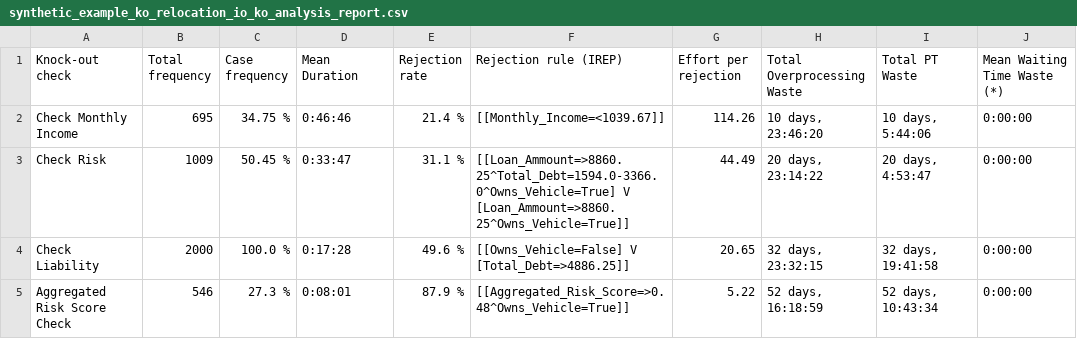
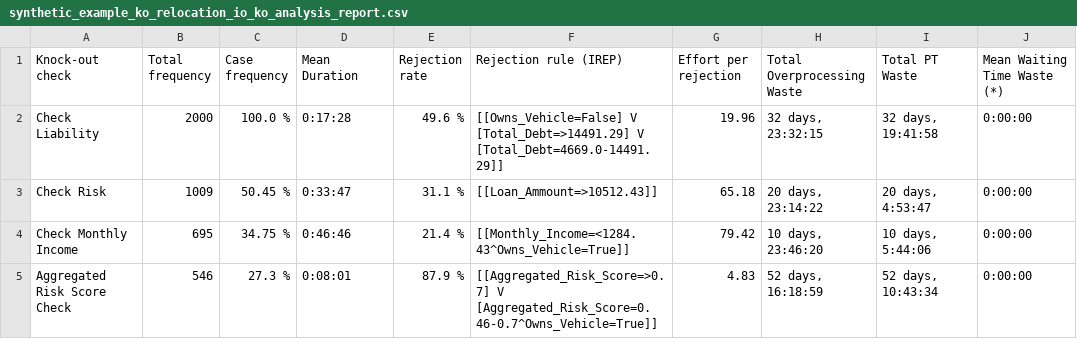
Before and after one commit to AutomatedProcessImprovement/knockouts-optimization, a CSV file: knockout_ios/outputs/synthetic_example_ko_relocation_io_ko_analysis_report.csv, drawn as a sheet.

Commit message:
improve execution time by working with index & .at instead of .loc

```diff
--- a/knockout_ios/outputs/synthetic_example_ko_relocation_io_ko_analysis_report.csv
+++ b/knockout_ios/outputs/synthetic_example_ko_relocation_io_ko_analysis_report.csv
@@ -1,5 +1,5 @@
 Knock-out check,Total frequency,Case frequency,Mean Duration,Rejection rate,Rejection rule (IREP),Effort per rejection,Total Overprocessing Waste,Total PT Waste,Mean Waiting Time Waste (*)
-Check Monthly Income,695,34.75 %,0:46:46,21.4 %,[[Monthly_Income=<1039.67]],114.26,"10 days, 23:46:20","10 days, 5:44:06",0:00:00
-Check Risk,1009,50.45 %,0:33:47,31.1 %,[[Loan_Ammount=>8860.25^Total_Debt=1594.0-3366.0^Owns_Vehicle=True] V [Loan_Ammount=>8860.25^Owns_Vehicle=True]],44.49,"20 days, 23:14:22","20 days, 4:53:47",0:00:00
-Check Liability,2000,100.0 %,0:17:28,49.6 %,[[Owns_Vehicle=False] V [Total_Debt=>4886.25]],20.65,"32 days, 23:32:15","32 days, 19:41:58",0:00:00
-Aggregated Risk Score Check,546,27.3 %,0:08:01,87.9 %,[[Aggregated_Risk_Score=>0.48^Owns_Vehicle=True]],5.22,"52 days, 16:18:59","52 days, 10:43:34",0:00:00
+Check Liability,2000,100.0 %,0:17:28,49.6 %,[[Owns_Vehicle=False] V [Total_Debt=>14491.29] V [Total_Debt=4669.0-14491.29]],19.96,"32 days, 23:32:15","32 days, 19:41:58",0:00:00
+Check Risk,1009,50.45 %,0:33:47,31.1 %,[[Loan_Ammount=>10512.43]],65.18,"20 days, 23:14:22","20 days, 4:53:47",0:00:00
+Check Monthly Income,695,34.75 %,0:46:46,21.4 %,[[Monthly_Income=<1284.43^Owns_Vehicle=True]],79.42,"10 days, 23:46:20","10 days, 5:44:06",0:00:00
+Aggregated Risk Score Check,546,27.3 %,0:08:01,87.9 %,[[Aggregated_Risk_Score=>0.7] V [Aggregated_Risk_Score=0.46-0.7^Owns_Vehicle=True]],4.83,"52 days, 16:18:59","52 days, 10:43:34",0:00:00
```
Also changed, not shown: 3 other files.
